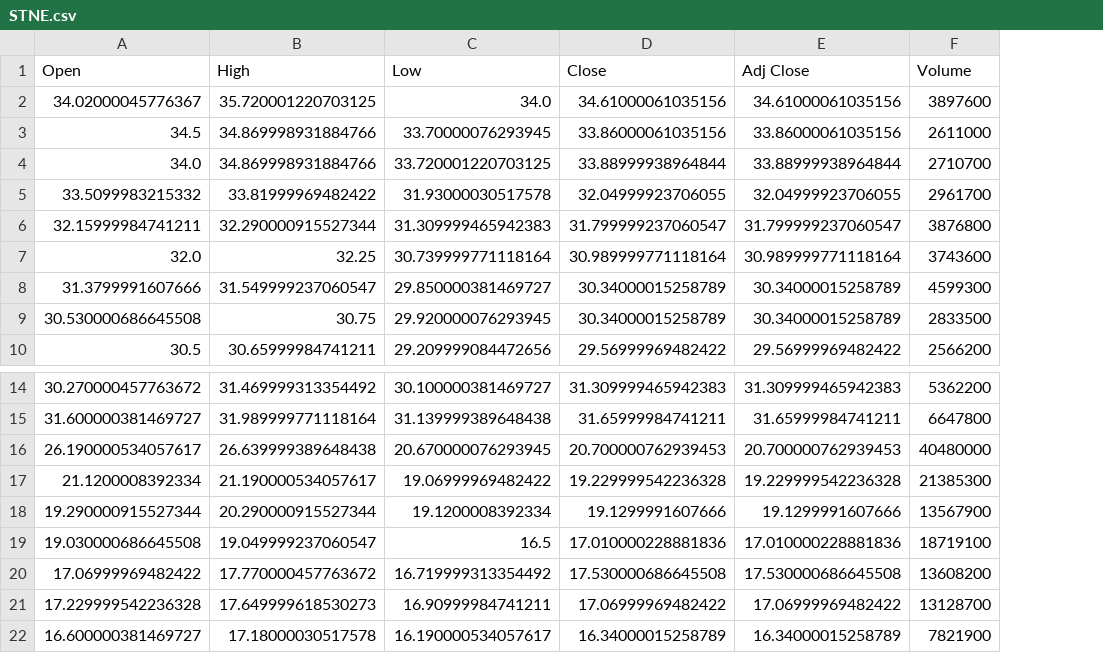
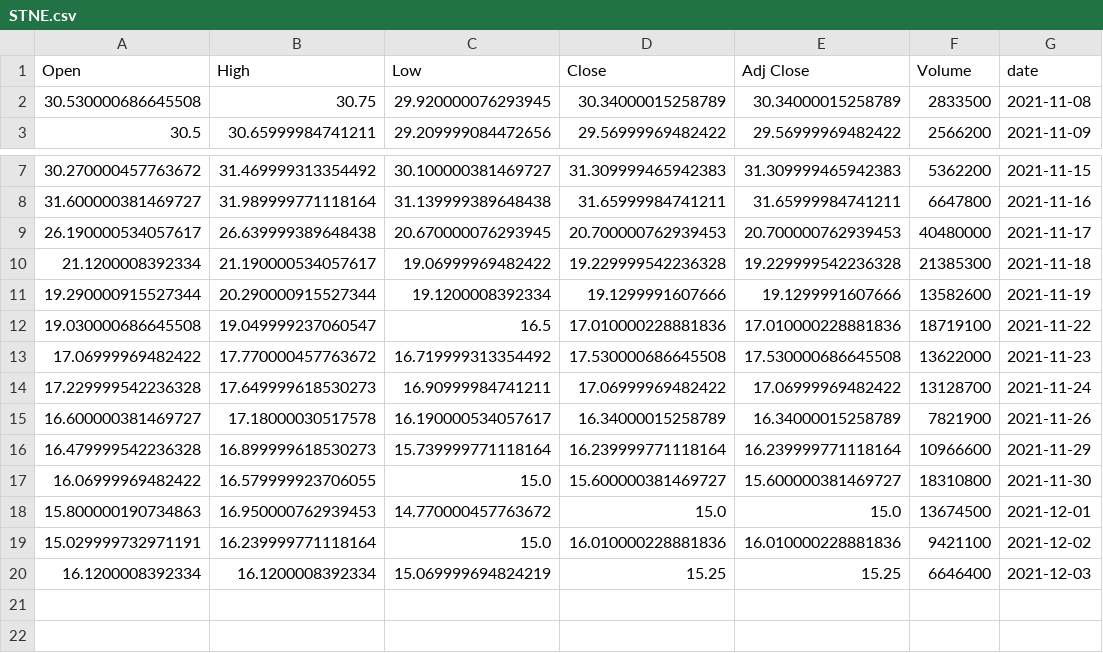
Before and after one commit to sourabhpotdar/Business-Understanding-and-Problem-Discovery, a CSV file: code/STNE.csv, drawn as a sheet; only a part is shown, gaps mark what is left out; removed rows and columns are numbered as before the commit, all else as after; the diff names each change by its address in the sheet, - before the commit and + after, or states it on an @@ line.

```diff
--- a/code/STNE.csv
+++ b/code/STNE.csv
+column G (date), rows 2-3: 2021-11-08 | 2021-11-09; rows 7-15: 2021-11-15 | 2021-11-16 | 2021-11-17 | 2021-11-18 | 2021-11-19 | 2021-11-22 | 2021-11-23 | 2021-11-24 | 2021-11-26
-row 2: 34.02000045776367 | 35.720001220703125 | 34.0 | 34.61000061035156 | 34.61000061035156 | 3897600
-row 3: 34.5 | 34.869998931884766 | 33.70000076293945 | 33.86000061035156 | 33.86000061035156 | 2611000
-row 4: 34.0 | 34.869998931884766 | 33.720001220703125 | 33.88999938964844 | 33.88999938964844 | 2710700
-row 5: 33.5099983215332 | 33.81999969482422 | 31.93000030517578 | 32.04999923706055 | 32.04999923706055 | 2961700
-row 6: 32.15999984741211 | 32.290000915527344 | 31.309999465942383 | 31.799999237060547 | 31.799999237060547 | 3876800
-row 7: 32.0 | 32.25 | 30.739999771118164 | 30.989999771118164 | 30.989999771118164 | 3743600
-row 8: 31.3799991607666 | 31.549999237060547 | 29.850000381469727 | 30.34000015258789 | 30.34000015258789 | 4599300
-F11 (Volume): 13567900
+F11 (Volume): 13582600
-F13 (Volume): 13608200
+F13 (Volume): 13622000
+row 16: 16.479999542236328 | 16.899999618530273 | 15.739999771118164 | 16.239999771118164 | 16.239999771118164 | 10966600 | 2021-11-29
+row 17: 16.06999969482422 | 16.579999923706055 | 15.0 | 15.600000381469727 | 15.600000381469727 | 18310800 | 2021-11-30
+row 18: 15.800000190734863 | 16.950000762939453 | 14.770000457763672 | 15.0 | 15.0 | 13674500 | 2021-12-01
+row 19: 15.029999732971191 | 16.239999771118164 | 15.0 | 16.010000228881836 | 16.010000228881836 | 9421100 | 2021-12-02
+row 20: 16.1200008392334 | 16.1200008392334 | 15.069999694824219 | 15.25 | 15.25 | 6646400 | 2021-12-03
```
Also changed, not shown: code/CPLG.csv, code/CTXS.csv, 4 other files.
